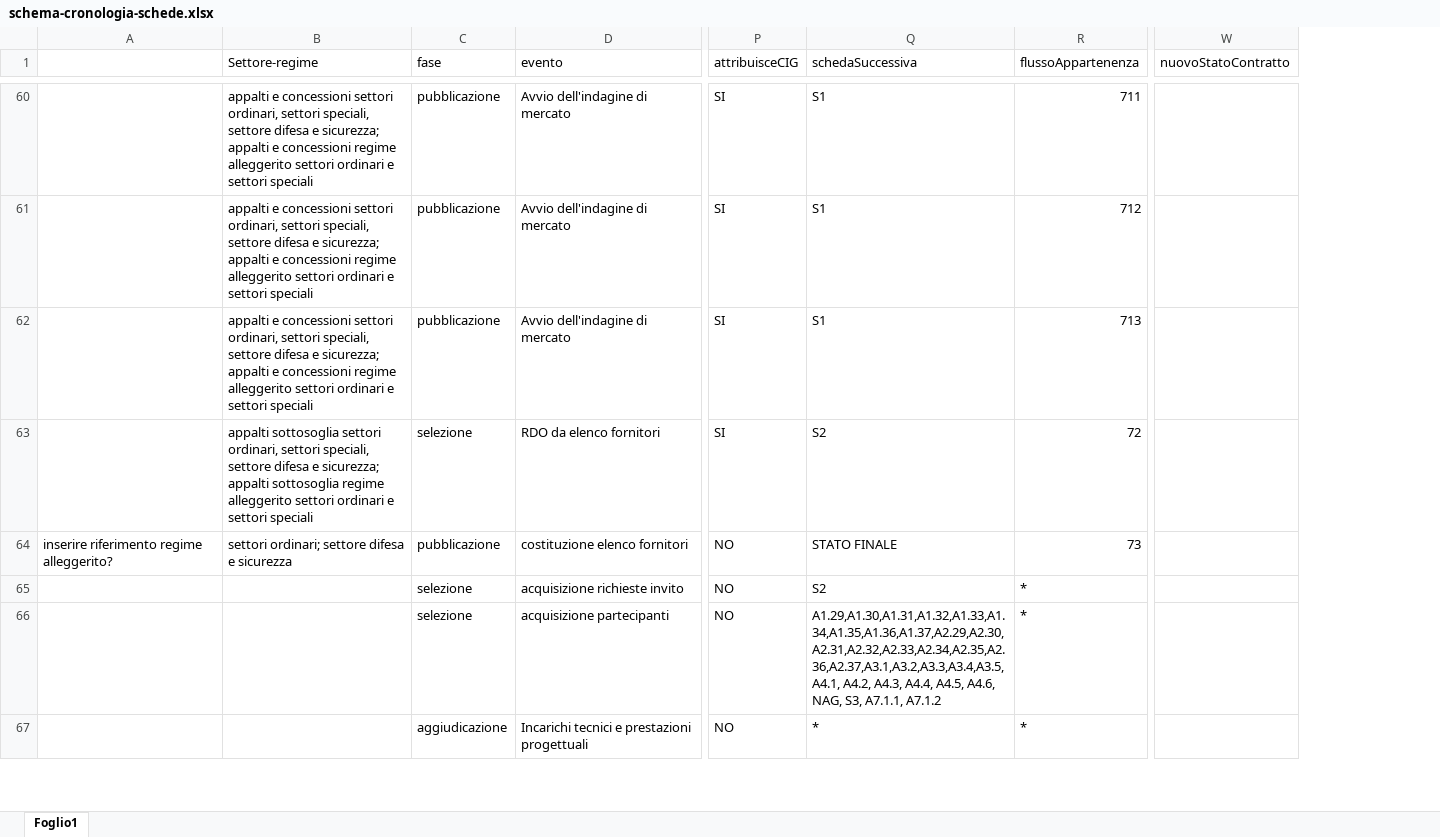
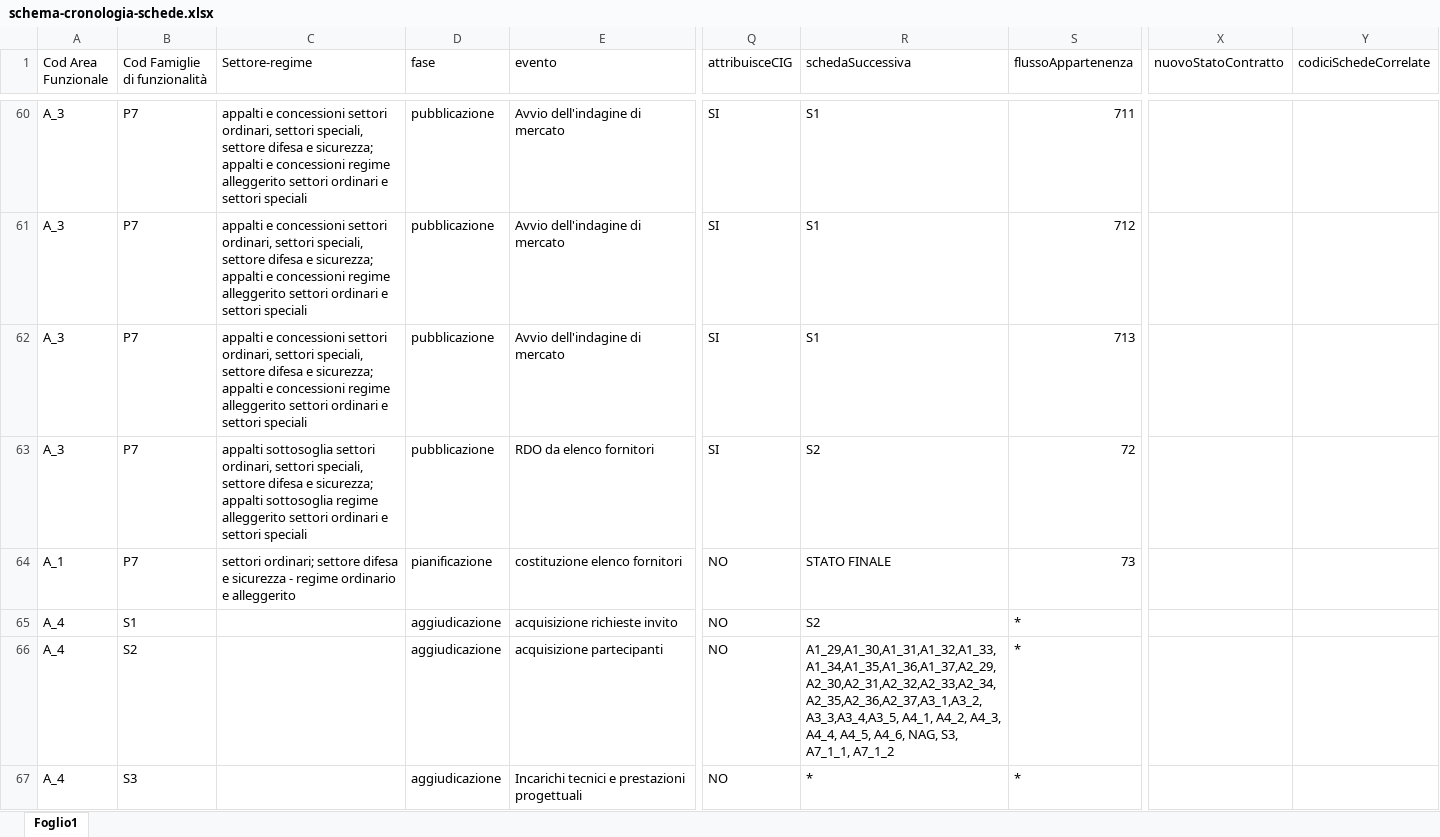
Before and after one commit to anticorruzione/npa, an Excel workbook: docs/orchestratore/schema-cronologia-schede.xlsx, sheet Foglio1, drawn as a sheet; only a part is shown, gaps mark what is left out; values as stored, in another font and other column widths than the file's, no cell formats; charts and pictures not drawn; removed rows and columns are numbered as before the commit, all else as after; the diff covers the shown part only; the diff names each change by its address in the sheet, - before the commit and + after, or states it on an @@ line.

```diff
--- a/docs/orchestratore/schema-cronologia-schede.xlsx (sheet Foglio1)
+++ b/docs/orchestratore/schema-cronologia-schede.xlsx (sheet Foglio1)
-column A, row 64: inserire riferimento regime alleggerito?
+column A (Cod Area Funzionale), rows 60-67: A_3 | A_3 | A_3 | A_3 | A_1 | A_4 | A_4 | A_4
+column B (Cod Famiglie di funzionalità), rows 60-67: P7 | P7 | P7 | P7 | P7 | S1 | S2 | S3
+column Y (codiciSchedeCorrelate), empty
-D63 (fase): selezione
+D63 (fase): pubblicazione
-C64 (Settore-regime): …e sicurezza
+C64 (Settore-regime): …e sicurezza - regime ordinario e alleggerito
-D64 (fase): pubblicazione
+D64 (fase): pianificazione
-D65:D66 (fase): selezione
+D65:D66 (fase): aggiudicazione
-R66 (schedaSuccessiva): A1.29,A1.30,A1.31,A1.32,A1.33,A1.34,A1.35,A1.36,A1.37,A2.29,A2.30,A2.31,A2.32,A2.33,A2.34,A2.35,A2.36,A2.37,A3.1,A3.2,A3.3,A3.4,A3.5, A4.1, A4.2, A4.3, A4.4, A4.5, A4.6, NAG, S3, A7.1.1, A7.1.2
+R66 (schedaSuccessiva): A1_29,A1_30,A1_31,A1_32,A1_33,A1_34,A1_35,A1_36,A1_37,A2_29,A2_30,A2_31,A2_32,A2_33,A2_34,A2_35,A2_36,A2_37,A3_1,A3_2,A3_3,A3_4,A3_5, A4_1, A4_2, A4_3, A4_4, A4_5, A4_6, NAG, S3, A7_1_1, A7_1_2
```
Also changed, not shown: 88 edited cells elsewhere in this sheet, cell formats, charts or pictures.
